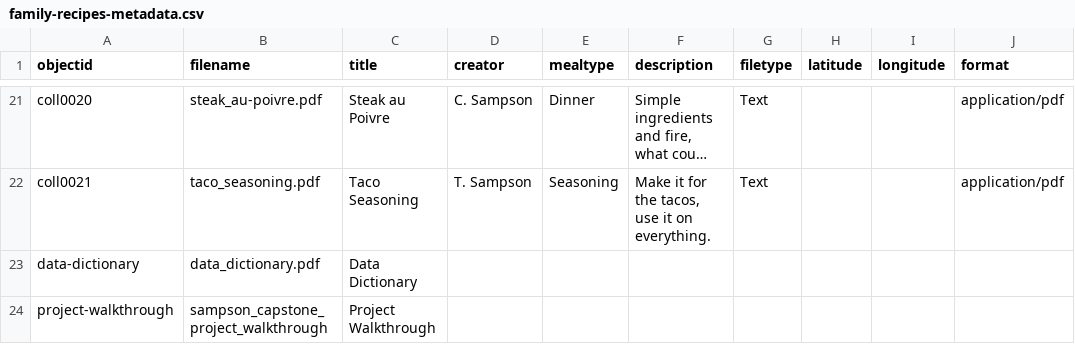
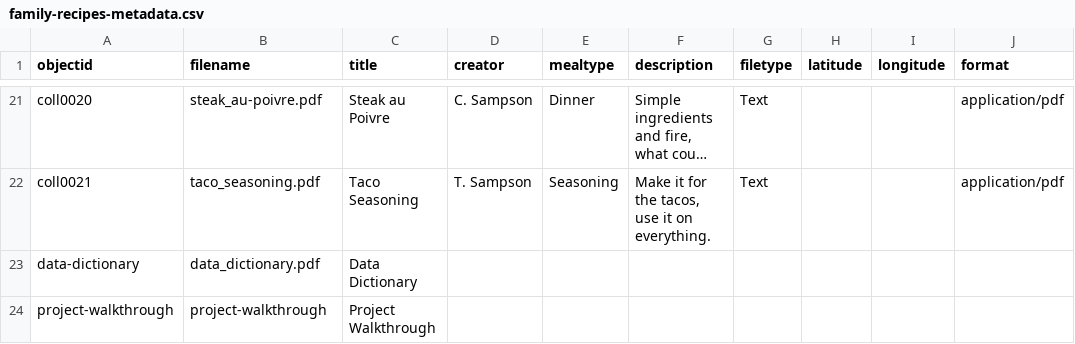
Before and after one commit to lelandsampson/family-recipes, a CSV file: _data/family-recipes-metadata.csv, drawn as a sheet; only a part is shown, gaps mark what is left out; long unchanged cells end in …; the diff names each change by its address in the sheet, - before the commit and + after, or states it on an @@ line.

```diff
--- a/_data/family-recipes-metadata.csv
+++ b/_data/family-recipes-metadata.csv
-B24 (filename): sampson_capstone_project_walkthrough
+B24 (filename): project-walkthrough
```
Also changed, not shown: 1 other file.
